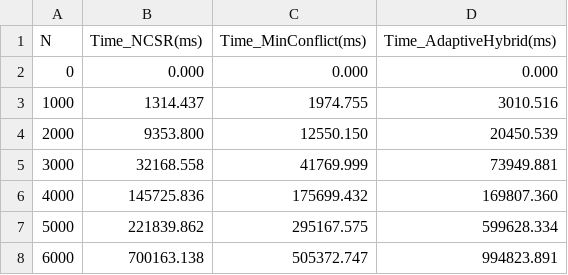
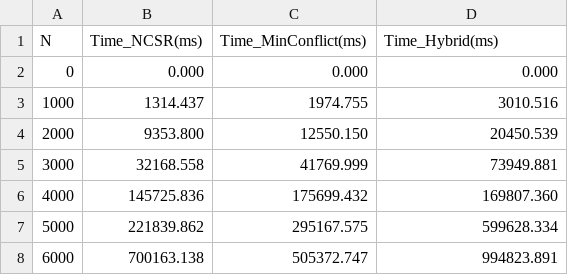
Before and after one commit to swaroopkalli/DAA-PROJECT, a CSV file: nqueens_all_timings_6000.csv (was nqueens_all_timings.csv), drawn as a sheet.

```diff
--- a/nqueens_all_timings.csv
+++ b/nqueens_all_timings_6000.csv
@@ -1,2 +1,2 @@
-N,Time_NCSR(ms),Time_MinConflict(ms),Time_AdaptiveHybrid(ms)
+N,Time_NCSR(ms),Time_MinConflict(ms),Time_Hybrid(ms)
 0,0.000,0.000,0.000
```
Also changed, not shown: 3 other files.
